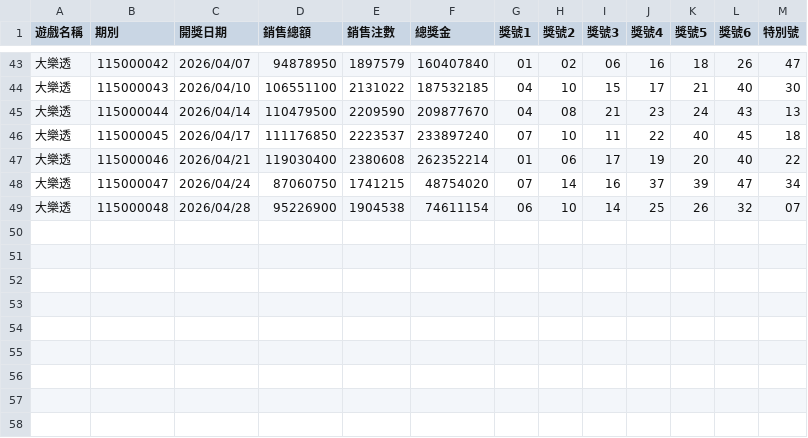
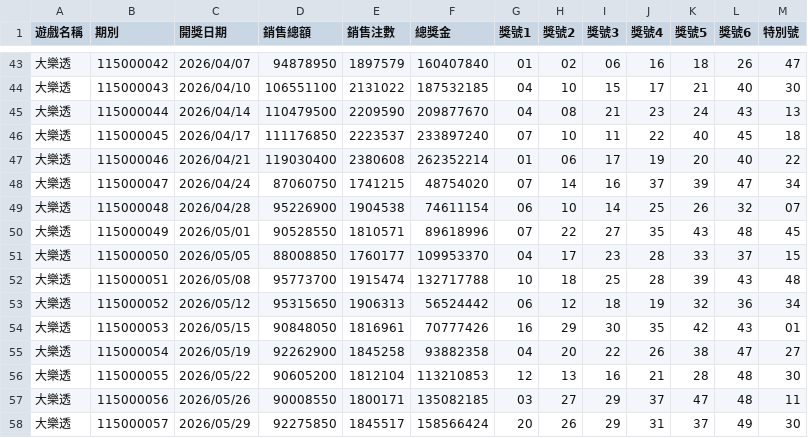
Before and after one commit to cyc6221/I-want-big-John, a CSV file: research/by-game/649/649_2026.csv, drawn as a sheet; only a part is shown, gaps mark what is left out; the diff names each change by its address in the sheet, - before the commit and + after, or states it on an @@ line.

```diff
--- a/research/by-game/649/649_2026.csv
+++ b/research/by-game/649/649_2026.csv
+row 50: 大樂透 | 115000049 | 2026/05/01 | 90528550 | 1810571 | 89618996 | 07 | 22 | 27 | 35 | 43 | 48 | 45
+row 51: 大樂透 | 115000050 | 2026/05/05 | 88008850 | 1760177 | 109953370 | 04 | 17 | 23 | 28 | 33 | 37 | 15
+row 52: 大樂透 | 115000051 | 2026/05/08 | 95773700 | 1915474 | 132717788 | 10 | 18 | 25 | 28 | 39 | 43 | 48
+row 53: 大樂透 | 115000052 | 2026/05/12 | 95315650 | 1906313 | 56524442 | 06 | 12 | 18 | 19 | 32 | 36 | 34
+row 54: 大樂透 | 115000053 | 2026/05/15 | 90848050 | 1816961 | 70777426 | 16 | 29 | 30 | 35 | 42 | 43 | 01
+row 55: 大樂透 | 115000054 | 2026/05/19 | 92262900 | 1845258 | 93882358 | 04 | 20 | 22 | 26 | 38 | 47 | 27
+row 56: 大樂透 | 115000055 | 2026/05/22 | 90605200 | 1812104 | 113210853 | 12 | 13 | 16 | 21 | 28 | 48 | 30
+row 57: 大樂透 | 115000056 | 2026/05/26 | 90008550 | 1800171 | 135082185 | 03 | 27 | 29 | 37 | 47 | 48 | 11
+row 58: 大樂透 | 115000057 | 2026/05/29 | 92275850 | 1845517 | 158566424 | 20 | 26 | 29 | 31 | 37 | 49 | 30
```
Also changed, not shown: research/by-game/539/539_2026.csv, research/by-game/638/638_2026.csv, 4 other files.
